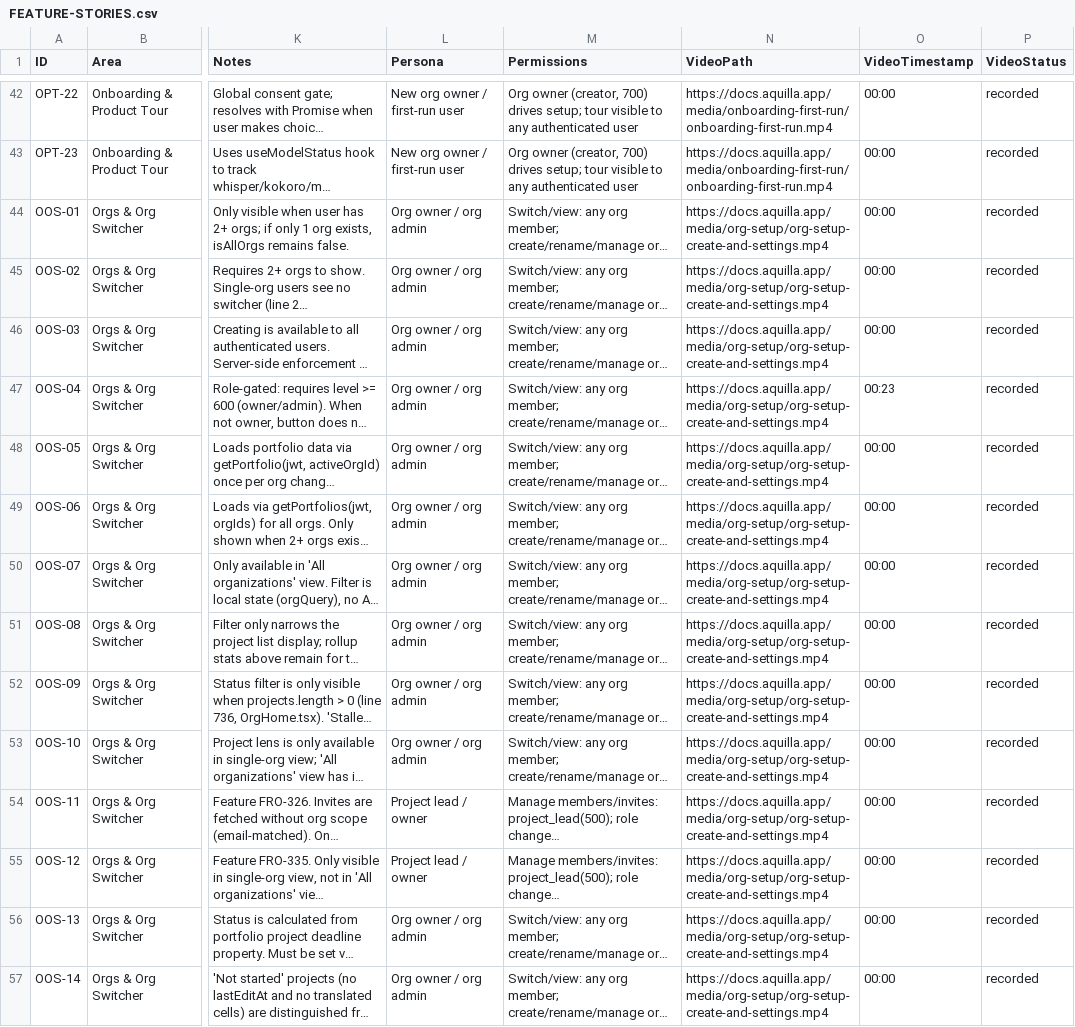
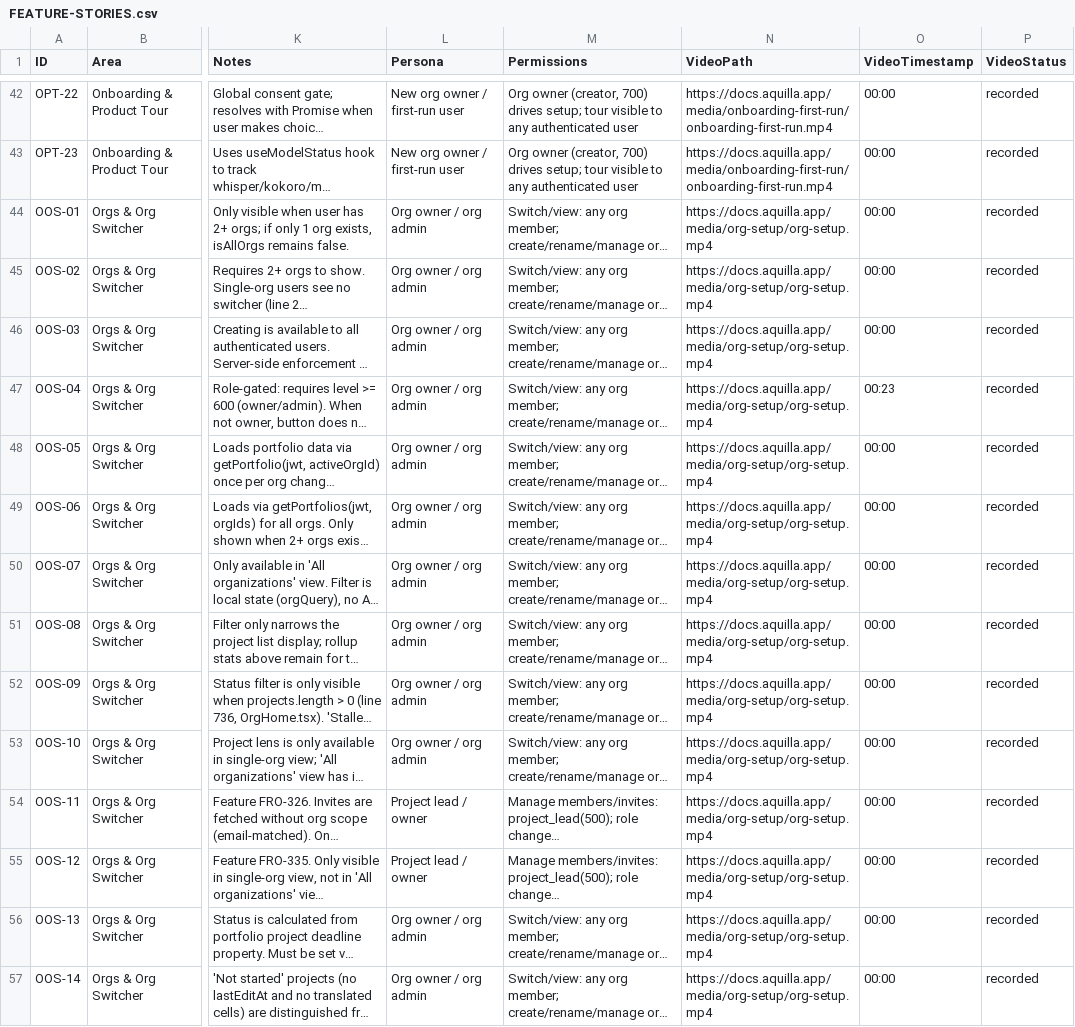
Before and after one commit to genesis-ai-dev/aquilla, a CSV file: docs/FEATURE-STORIES.csv, drawn as a sheet; only a part is shown, gaps mark what is left out; long unchanged cells end in …; the diff covers the shown part only; the diff names each change by its address in the sheet, - before the commit and + after, or states it on an @@ line.

```diff
--- a/docs/FEATURE-STORIES.csv
+++ b/docs/FEATURE-STORIES.csv
-N44:N57 (VideoPath): https://docs.aquilla.app/media/org-setup/org-setup-create-and-settings.mp4
+N44:N57 (VideoPath): https://docs.aquilla.app/media/org-setup/org-setup.mp4
```
Also changed, not shown: 15 edited cells elsewhere in this file, docs/walkthroughs/UPLOAD-MANIFEST.tsv, 6 other files.
